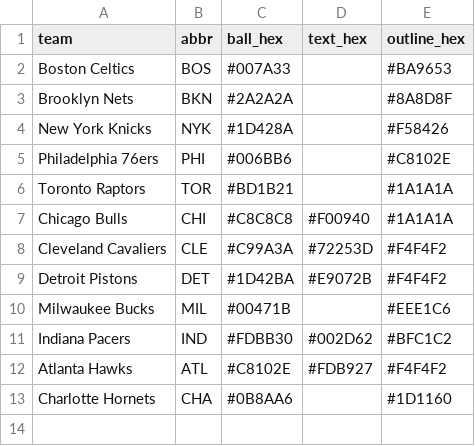
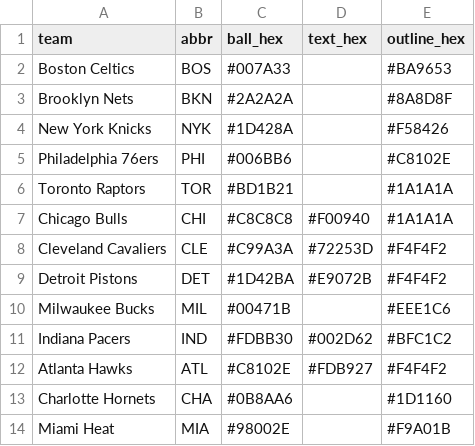
Before and after one commit to nodedesignagency/bluffs, a CSV file: balls.csv, drawn as a sheet.

```diff
--- a/balls.csv
+++ b/balls.csv
@@ -13 +13,2 @@ Atlanta Hawks,ATL,#C8102E,#FDB927,#F4F4F2
 Charlotte Hornets,CHA,#0B8AA6,,#1D1160
+Miami Heat,MIA,#98002E,,#F9A01B
```
